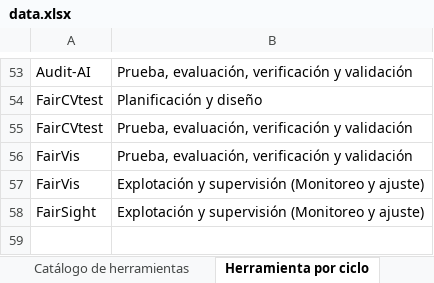
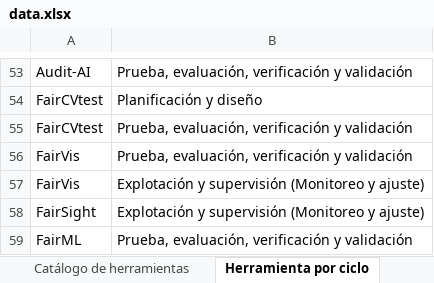
Before and after one commit to daniluck913/equidad-genero-ia, an Excel workbook: data.xlsx, sheet Herramienta por ciclo, drawn as a sheet; only a part is shown, gaps mark what is left out; values as stored, in another font and other column widths than the file's, no borders; the diff names each change by its address in the sheet, - before the commit and + after, or states it on an @@ line.

```diff
--- a/data.xlsx (sheet Herramienta por ciclo)
+++ b/data.xlsx (sheet Herramienta por ciclo)
+row 59: FairML | Prueba, evaluación, verificación y validación
```
Also changed, not shown: sheet Catálogo de herramientas, sheet Guía, sheet Otros, sheet Herramienta Objetivo, sheet Listas, sheet Árbol, other sheet tabs, 3 other files.
